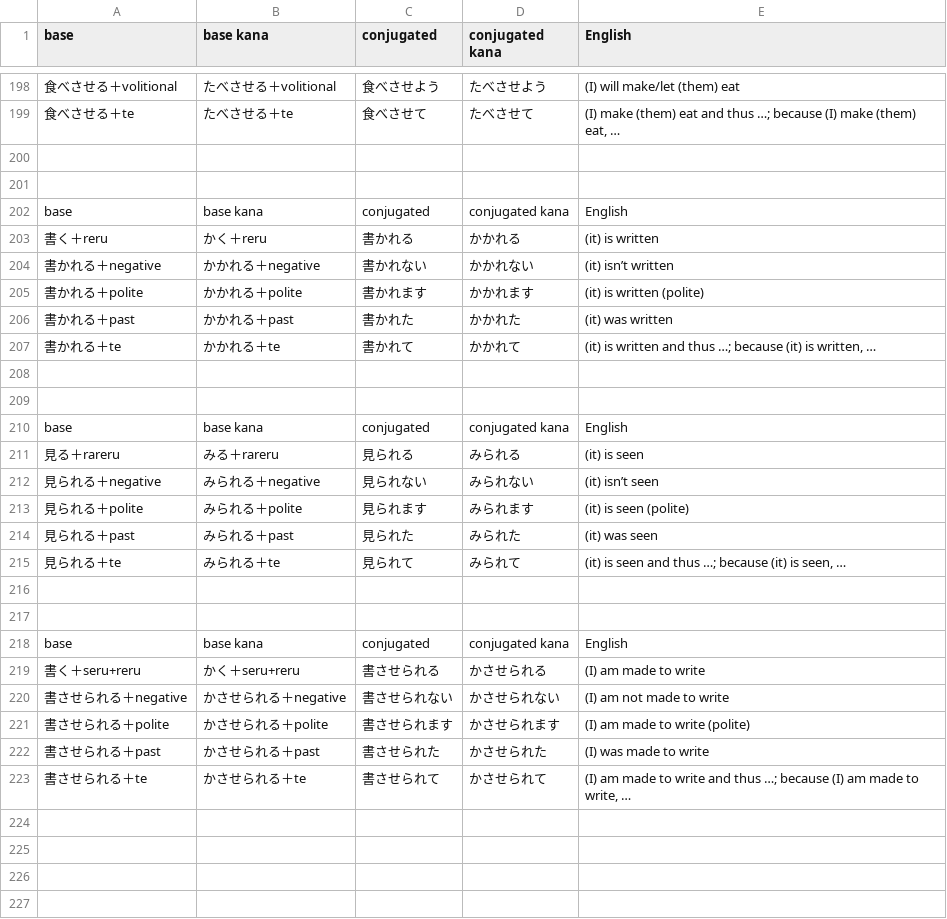
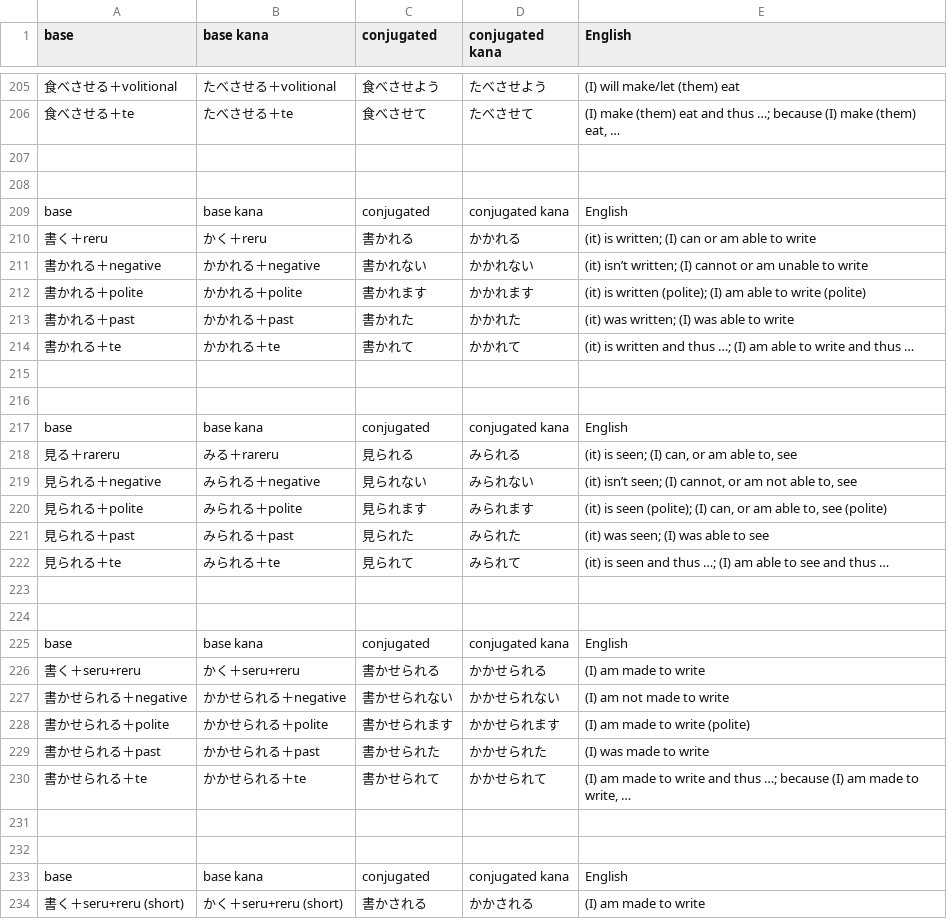
Before and after one commit to fasiha/memrise-japanese-verb-conjugations, a TSV file: course.tsv, drawn as a sheet; only a part is shown, gaps mark what is left out; addresses are those after the commit; the diff covers the shown part only; the diff names each change by its address in the sheet, - before the commit and + after, or states it on an @@ line.

```diff
--- a/course.tsv
+++ b/course.tsv
-E210 (English): (it) is written
+E210 (English): (it) is written; (I) can or am able to write
-E211 (English): (it) isn’t written
+E211 (English): (it) isn’t written; (I) cannot or am unable to write
-E212 (English): (it) is written (polite)
+E212 (English): (it) is written (polite); (I) am able to write (polite)
-E213 (English): (it) was written
+E213 (English): (it) was written; (I) was able to write
-E214 (English): …thus …; because (it) is written, …
+E214 (English): …thus …; (I) am able to write and thus …
-E218 (English): (it) is seen
+E218 (English): (it) is seen; (I) can, or am able to, see
-E219 (English): (it) isn’t seen
+E219 (English): (it) isn’t seen; (I) cannot, or am not able to, see
-E220 (English): (it) is seen (polite)
+E220 (English): (it) is seen (polite); (I) can, or am able to, see (polite)
-E221 (English): (it) was seen
+E221 (English): (it) was seen; (I) was able to see
-E222 (English): …thus …; because (it) is seen, …
+E222 (English): …thus …; (I) am able to see and thus …
-C226 (conjugated): 書させられる
+C226 (conjugated): 書かせられる
-D226 (conjugated kana): かさせられる
+D226 (conjugated kana): かかせられる
-A227 (base): 書させられる＋negative
+A227 (base): 書かせられる＋negative
-B227 (base kana): かさせられる＋negative
+B227 (base kana): かかせられる＋negative
-C227 (conjugated): 書させられない
+C227 (conjugated): 書かせられない
-D227 (conjugated kana): かさせられない
+D227 (conjugated kana): かかせられない
-A228 (base): 書させられる＋polite
+A228 (base): 書かせられる＋polite
-B228 (base kana): かさせられる＋polite
+B228 (base kana): かかせられる＋polite
-C228 (conjugated): 書させられます
+C228 (conjugated): 書かせられます
-D228 (conjugated kana): かさせられます
+D228 (conjugated kana): かかせられます
-A229 (base): 書させられる＋past
+A229 (base): 書かせられる＋past
-B229 (base kana): かさせられる＋past
+B229 (base kana): かかせられる＋past
-C229 (conjugated): 書させられた
+C229 (conjugated): 書かせられた
-D229 (conjugated kana): かさせられた
+D229 (conjugated kana): かかせられた
-A230 (base): 書させられる＋te
+A230 (base): 書かせられる＋te
-B230 (base kana): かさせられる＋te
+B230 (base kana): かかせられる＋te
-C230 (conjugated): 書させられて
+C230 (conjugated): 書かせられて
-D230 (conjugated kana): かさせられて
+D230 (conjugated kana): かかせられて
+row 231: (empty)
+row 232: (empty)
+row 233: base | base kana | conjugated | conjugated kana | English
+row 234: 書く＋seru+reru (short) | かく＋seru+reru (short) | 書かされる | かかされる | (I) am made to write
```
Also changed, not shown: 11 added rows elsewhere in this file, 3 other files.
